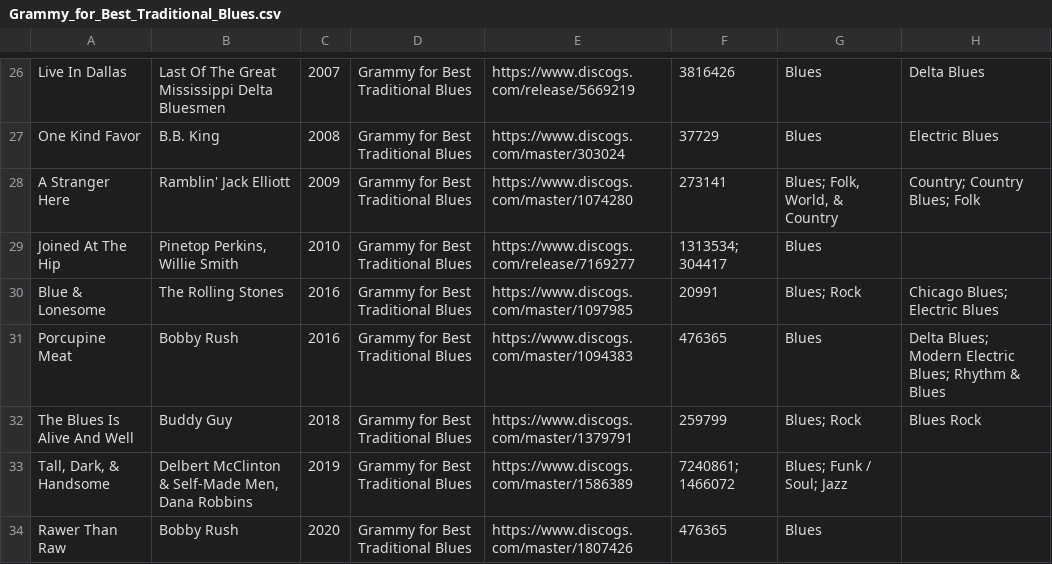
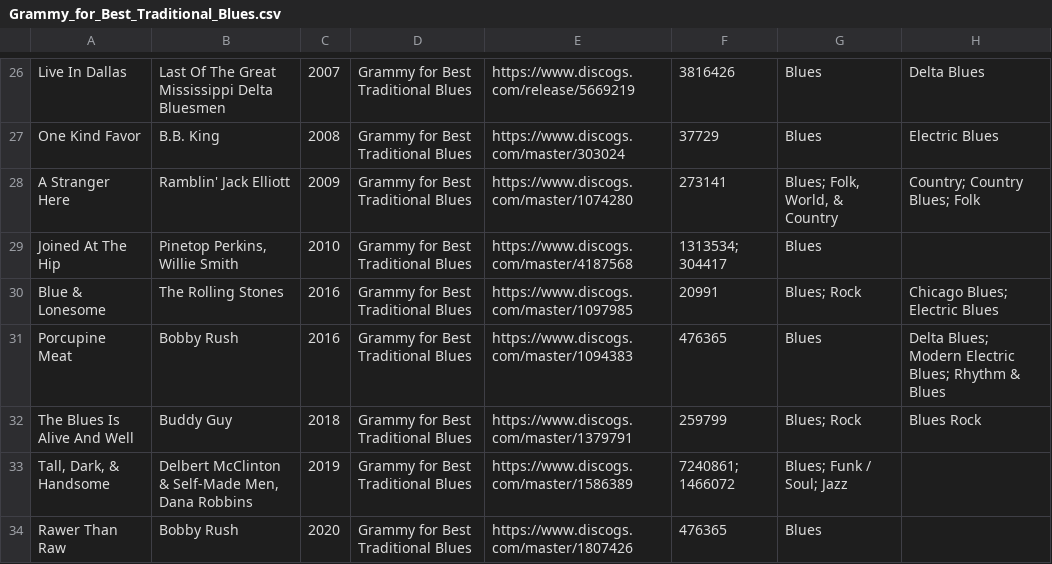
Before and after one commit to purarue/albums, a CSV file: csv_data/reasons/Grammy_for_Best_Traditional_Blues.csv, drawn as a sheet; only a part is shown, gaps mark what is left out.

```diff
--- a/csv_data/reasons/Grammy_for_Best_Traditional_Blues.csv
+++ b/csv_data/reasons/Grammy_for_Best_Traditional_Blues.csv
@@ -28,3 +28,3 @@
 "A Stranger Here","Ramblin' Jack Elliott","2009","Grammy for Best Traditional Blues","https://www.discogs.com/master/1074280","273141","Blues; Folk, World, & Country","Country; Country Blues; Folk"
-"Joined At The Hip","Pinetop Perkins, Willie Smith","2010","Grammy for Best Traditional Blues","https://www.discogs.com/release/7169277","1313534; 304417","Blues",""
+"Joined At The Hip","Pinetop Perkins, Willie Smith","2010","Grammy for Best Traditional Blues","https://www.discogs.com/master/4187568","1313534; 304417","Blues",""
 "Blue & Lonesome","The Rolling Stones","2016","Grammy for Best Traditional Blues","https://www.discogs.com/master/1097985","20991","Blues; Rock","Chicago Blues; Electric Blues"
```
Also changed, not shown: csv_data/all.csv, csv_data/reasons/Manual.csv, 1 other file.
